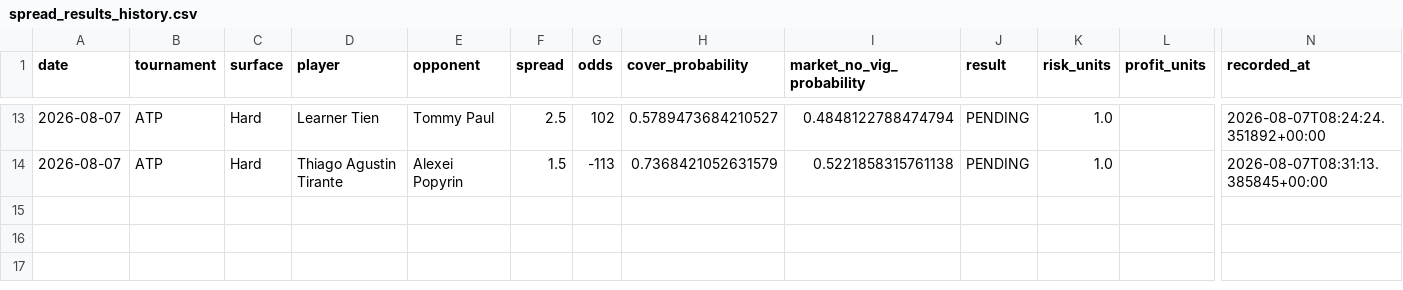
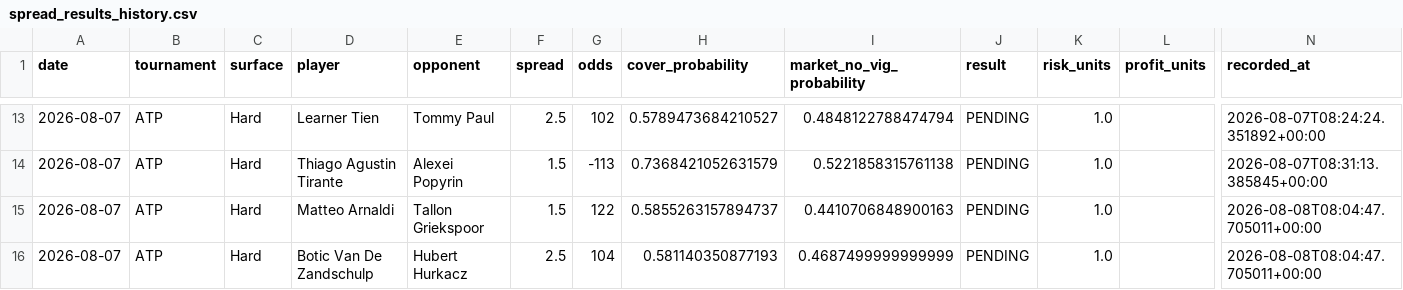
Before and after one commit to dchang0611/tennis-spread-model, a CSV file: tennis_model_output/spread_results_history.csv, drawn as a sheet; only a part is shown, gaps mark what is left out; rows hold the shown columns only; the diff names each change by its address in the sheet, - before the commit and + after, or states it on an @@ line.

```diff
--- a/tennis_model_output/spread_results_history.csv
+++ b/tennis_model_output/spread_results_history.csv
+row 15: 2026-08-07 | ATP | Hard | Matteo Arnaldi | Tallon Griekspoor | 1.5 | 122 | 0.5855263157894737 | 0.4410706848900163 | PENDING | 1.0 |  | 2026-08-08T08:04:47.705011+00:00
+row 16: 2026-08-07 | ATP | Hard | Botic Van De Zandschulp | Hubert Hurkacz | 2.5 | 104 | 0.581140350877193 | 0.4687499999999999 | PENDING | 1.0 |  | 2026-08-08T08:04:47.705011+00:00
```
Also changed, not shown: data/novig_spreads.csv.
